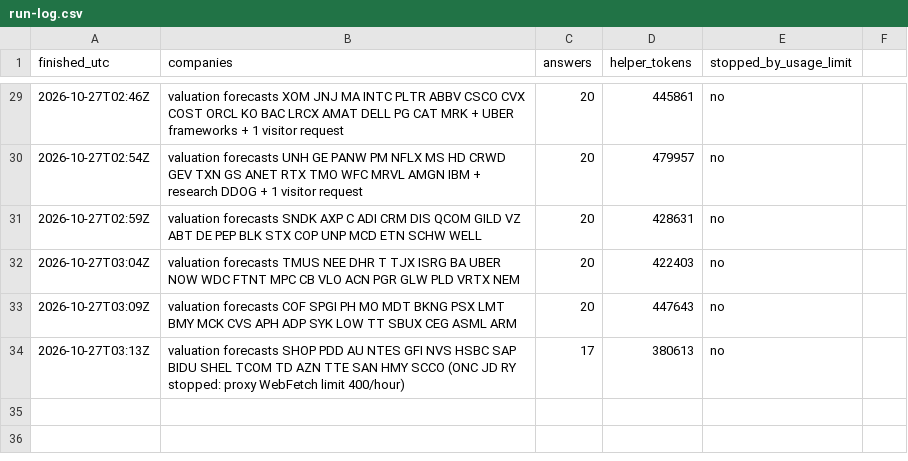
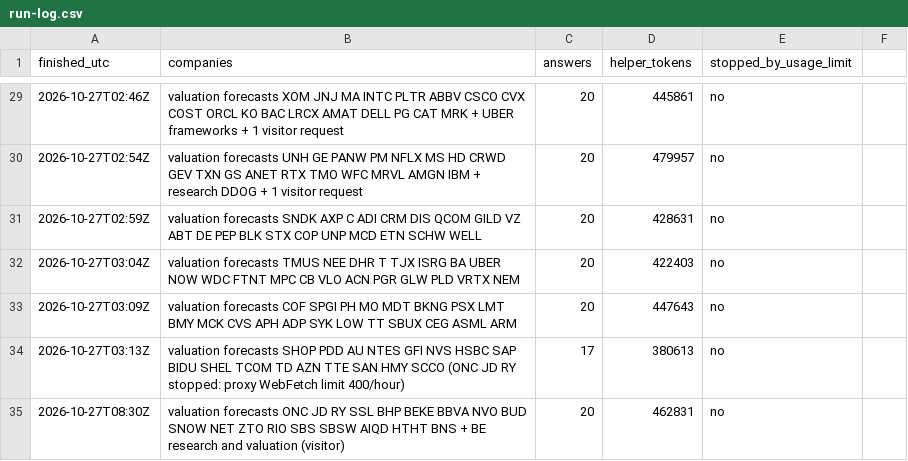
Before and after one commit to Nicko8e/rawresearch-site, a CSV file: tools/run-log.csv, drawn as a sheet; only a part is shown, gaps mark what is left out.

```diff
--- a/tools/run-log.csv
+++ b/tools/run-log.csv
@@ -34 +34,2 @@ finished_utc,companies,answers,helper_tokens,stopped_by_usage_limit
 2026-10-27T03:13Z,valuation forecasts SHOP PDD AU NTES GFI NVS HSBC SAP BIDU SHEL TCOM TD AZN TTE SAN HMY SCCO (ONC JD RY stopped: proxy WebFetch limit 400/hour),17,380613,no
+2026-10-27T08:30Z,valuation forecasts ONC JD RY SSL BHP BEKE BBVA NVO BUD SNOW NET ZTO RIO SBS SBSW AIQD HTHT BNS + BE research and valuation (visitor),20,462831,no
```
Also changed, not shown: 20 other files.
